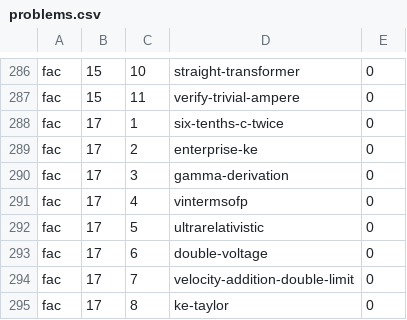
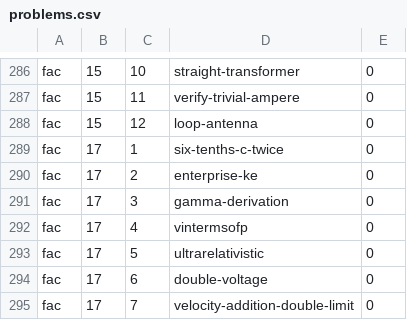
Before and after one commit to bcrowell/lm, a CSV file: data/problems.csv, drawn as a sheet; only a part is shown, gaps mark what is left out; the shorter side is filled out with more unchanged rows.

```diff
--- a/data/problems.csv
+++ b/data/problems.csv
@@ -287,2 +287,3 @@ fac,15,10,straight-transformer,0
 fac,15,11,verify-trivial-ampere,0
+fac,15,12,loop-antenna,0
 fac,17,1,six-tenths-c-twice,0
```
Also changed, not shown: data/per_book/fac_problems.csv, 12 other files.
